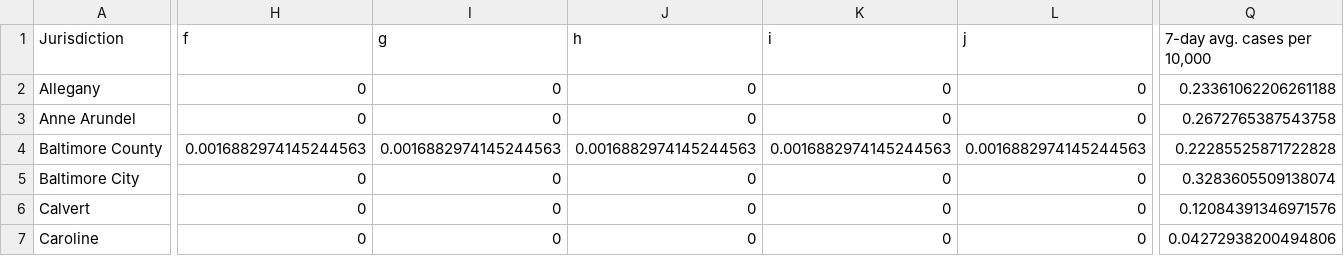
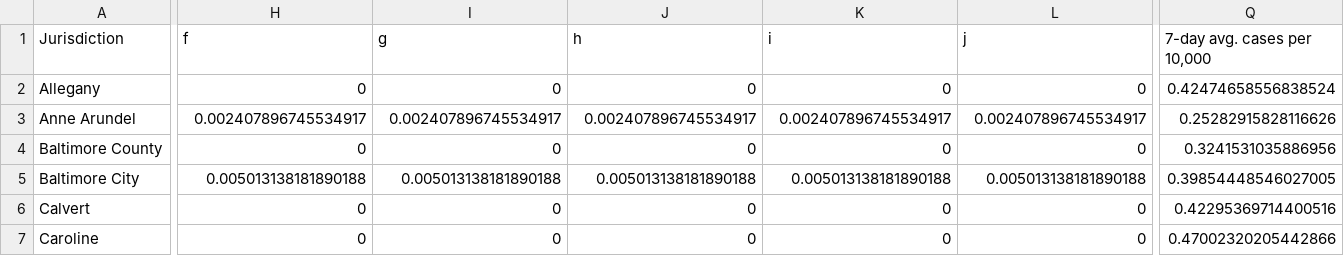
Before and after one commit to Baltimore-Sun/md-covid-scraper, a CSV file: big-table.csv, drawn as a sheet; only a part is shown, gaps mark what is left out; the diff covers the shown part only; the diff names each change by its address in the sheet, - before the commit and + after, or states it on an @@ line.

```diff
--- a/big-table.csv
+++ b/big-table.csv
-Q2 (7-day avg. cases per 10,000): 0.23361062206261188
+Q2 (7-day avg. cases per 10,000): 0.42474658556838524
-H3 (f): 0
+H3 (f): 0.002407896745534917
-I3 (g): 0
+I3 (g): 0.002407896745534917
-J3 (h): 0
+J3 (h): 0.002407896745534917
-K3 (i): 0
+K3 (i): 0.002407896745534917
-L3 (j): 0
+L3 (j): 0.002407896745534917
-Q3 (7-day avg. cases per 10,000): 0.2672765387543758
+Q3 (7-day avg. cases per 10,000): 0.25282915828116626
-H4 (f): 0.0016882974145244563
+H4 (f): 0
-I4 (g): 0.0016882974145244563
+I4 (g): 0
-J4 (h): 0.0016882974145244563
+J4 (h): 0
-K4 (i): 0.0016882974145244563
+K4 (i): 0
-L4 (j): 0.0016882974145244563
+L4 (j): 0
-Q4 (7-day avg. cases per 10,000): 0.22285525871722828
+Q4 (7-day avg. cases per 10,000): 0.3241531035886956
-H5 (f): 0
+H5 (f): 0.005013138181890188
-I5 (g): 0
+I5 (g): 0.005013138181890188
-J5 (h): 0
+J5 (h): 0.005013138181890188
-K5 (i): 0
+K5 (i): 0.005013138181890188
-L5 (j): 0
+L5 (j): 0.005013138181890188
-Q5 (7-day avg. cases per 10,000): 0.3283605509138074
+Q5 (7-day avg. cases per 10,000): 0.39854448546027005
-Q6 (7-day avg. cases per 10,000): 0.12084391346971576
+Q6 (7-day avg. cases per 10,000): 0.42295369714400516
-Q7 (7-day avg. cases per 10,000): 0.04272938200494806
+Q7 (7-day avg. cases per 10,000): 0.47002320205442866
```
Also changed, not shown: 82 edited cells elsewhere in this file, age_graphic.csv, graphic-top.csv, 4 other files.
